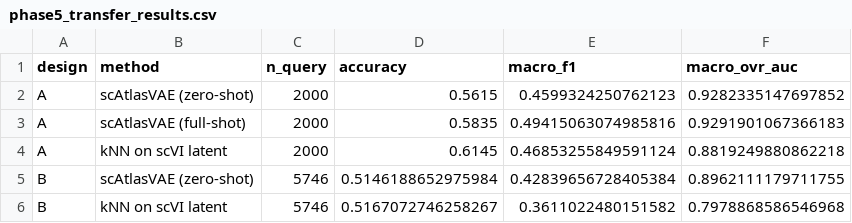
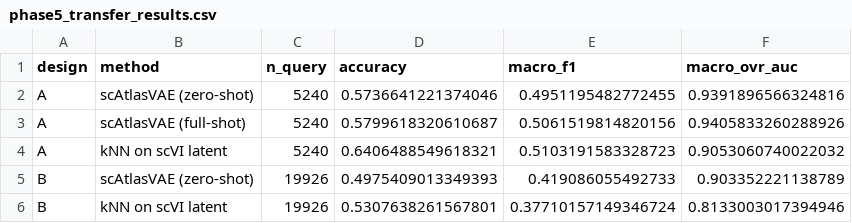
Before and after one commit to HEIMA-programmer/bio, a CSV file: data/phase5_transfer_results.csv, drawn as a sheet.

```diff
--- a/data/phase5_transfer_results.csv
+++ b/data/phase5_transfer_results.csv
@@ -1,6 +1,6 @@
 design,method,n_query,accuracy,macro_f1,macro_ovr_auc
-A,scAtlasVAE (zero-shot),2000,0.5615,0.4599324250762123,0.9282335147697852
-A,scAtlasVAE (full-shot),2000,0.5835,0.49415063074985816,0.9291901067366183
-A,kNN on scVI latent,2000,0.6145,0.46853255849591124,0.8819249880862218
-B,scAtlasVAE (zero-shot),5746,0.5146188652975984,0.42839656728405384,0.8962111179711755
-B,kNN on scVI latent,5746,0.5167072746258267,0.3611022480151582,0.7978868586546968
+A,scAtlasVAE (zero-shot),5240,0.5736641221374046,0.4951195482772455,0.9391896566324816
+A,scAtlasVAE (full-shot),5240,0.5799618320610687,0.5061519814820156,0.9405833260288926
+A,kNN on scVI latent,5240,0.6406488549618321,0.5103191583328723,0.9053060740022032
+B,scAtlasVAE (zero-shot),19926,0.4975409013349393,0.419086055492733,0.903352221138789
+B,kNN on scVI latent,19926,0.5307638261567801,0.37710157149346724,0.8133003017394946
```
Also changed, not shown: data/phase4_ablation_results.csv, data/phase5_invariance_scvi.csv, 37 other files.
